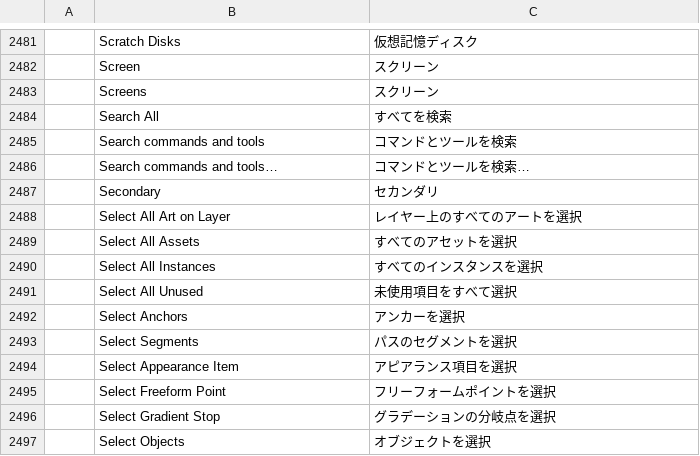
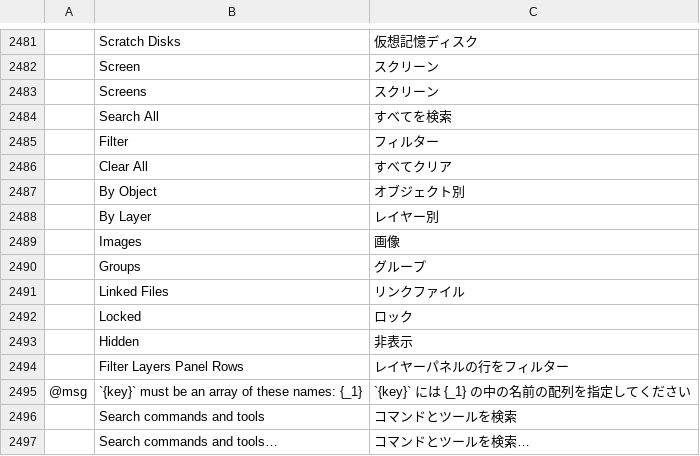
Before and after one commit to 00xJS/vectorcraft, a TSV file: crates/ui-egui/src/i18n/ja.tsv, drawn as a sheet; only a part is shown, gaps mark what is left out; the shorter side is filled out with more unchanged rows; the diff names each change by its address in the sheet, - before the commit and + after, or states it on an @@ line.

```diff
--- a/crates/ui-egui/src/i18n/ja.tsv
+++ b/crates/ui-egui/src/i18n/ja.tsv
+row 2485:  | Filter | フィルター
+row 2486:  | Clear All | すべてクリア
+row 2487:  | By Object | オブジェクト別
+row 2488:  | By Layer | レイヤー別
+row 2489:  | Images | 画像
+row 2490:  | Groups | グループ
+row 2491:  | Linked Files | リンクファイル
+row 2492:  | Locked | ロック
+row 2493:  | Hidden | 非表示
+row 2494:  | Filter Layers Panel Rows | レイヤーパネルの行をフィルター
+row 2495: @msg | `{key}` must be an array of these names: {_1} | `{key}` には {_1} の中の名前の配列を指定してください
```
Also changed, not shown: crates/ui-egui/src/i18n/de.tsv, crates/ui-egui/src/i18n/ko.tsv, 20 other files.
